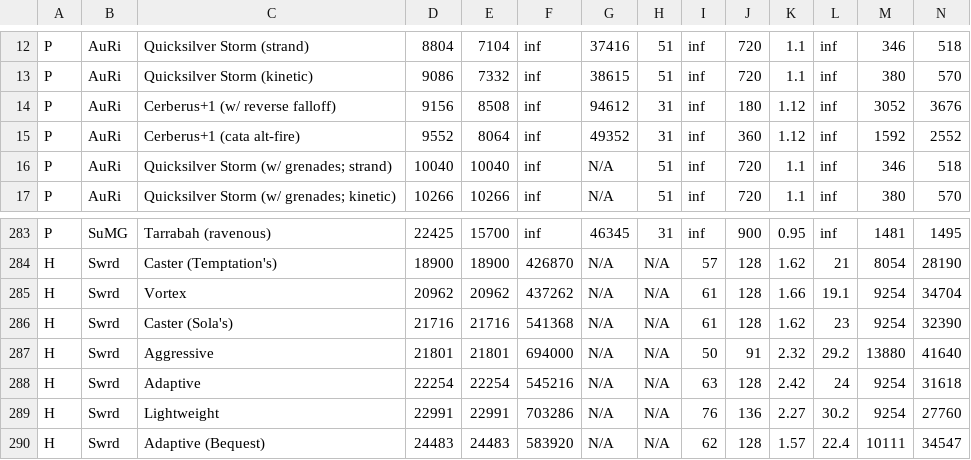
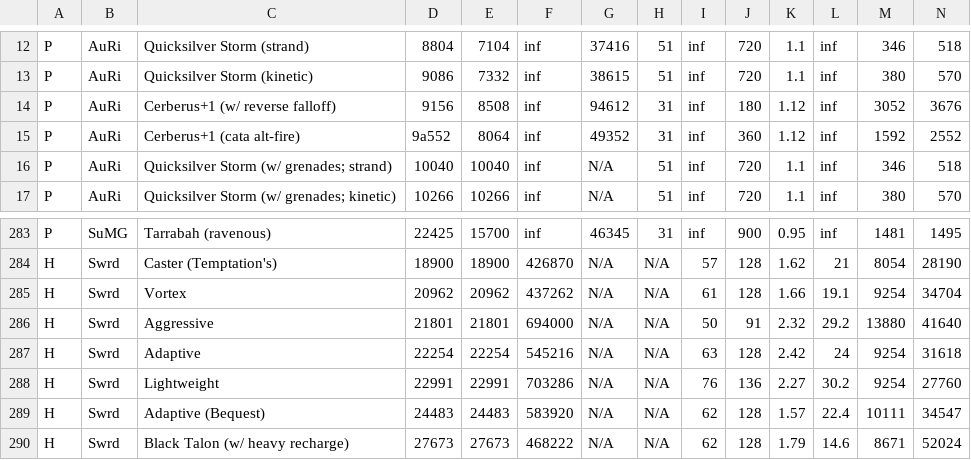
Before and after one commit to RatthewThePlagueBringer/Destiny2_Weapon_Ranker, a CSV file: src/weapons(real).csv, drawn as a sheet; only a part is shown, gaps mark what is left out; the shorter side is filled out with more unchanged rows.

Commit message:
random data (finished)

```diff
--- a/src/weapons(real).csv
+++ b/src/weapons(real).csv
@@ -14,3 +14,3 @@ P,AuRi,Quicksilver Storm (kinetic),9086,7332,inf,38615,51,inf,720,1.1,inf,380,57
 P,AuRi,Cerberus+1 (w/ reverse falloff),9156,8508,inf,94612,31,inf,180,1.12,inf,3052,3676
-P,AuRi,Cerberus+1 (cata alt-fire),9552,8064,inf,49352,31,inf,360,1.12,inf,1592,2552
+P,AuRi,Cerberus+1 (cata alt-fire),9a552,8064,inf,49352,31,inf,360,1.12,inf,1592,2552
 P,AuRi,Quicksilver Storm (w/ grenades; strand),10040,10040,inf,N/A,51,inf,720,1.1,inf,346,518
@@ -285,3 +285,2 @@ H,Swrd,Caster (Temptation's),18900,18900,426870,N/A,N/A,57,128,1.62,21,8054,2819
 H,Swrd,Vortex,20962,20962,437262,N/A,N/A,61,128,1.66,19.1,9254,34704
-H,Swrd,Caster (Sola's),21716,21716,541368,N/A,N/A,61,128,1.62,23,9254,32390
 H,Swrd,Aggressive,21801,21801,694000,N/A,N/A,50,91,2.32,29.2,13880,41640
```
Also changed, not shown: 58 other files.
